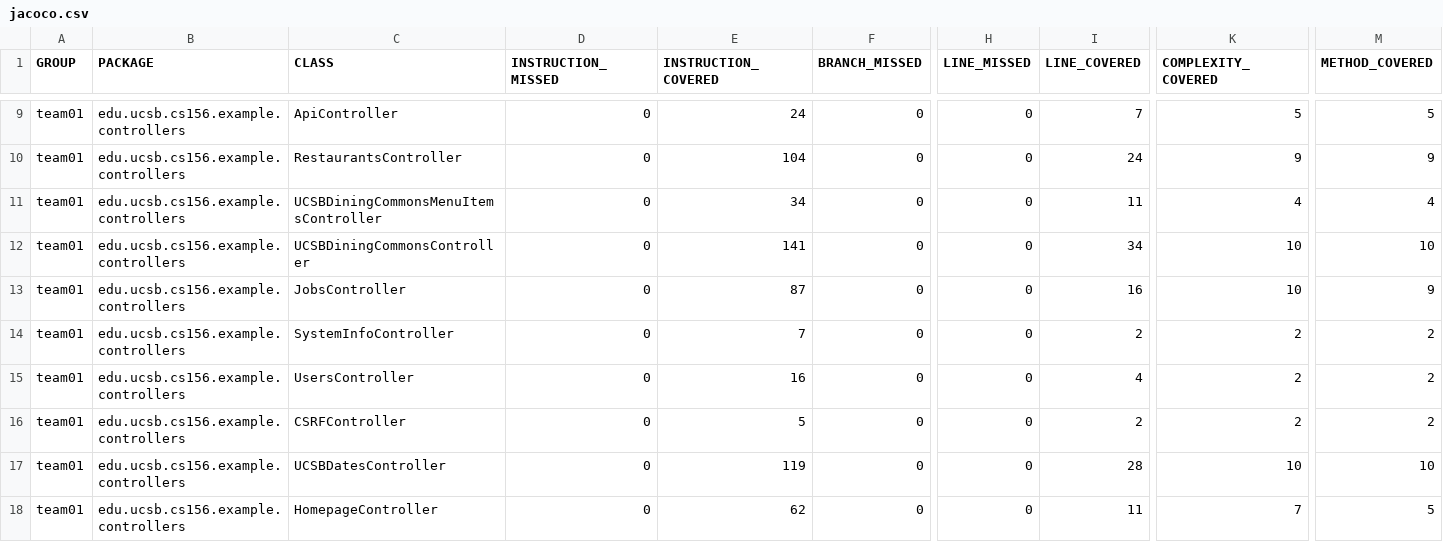
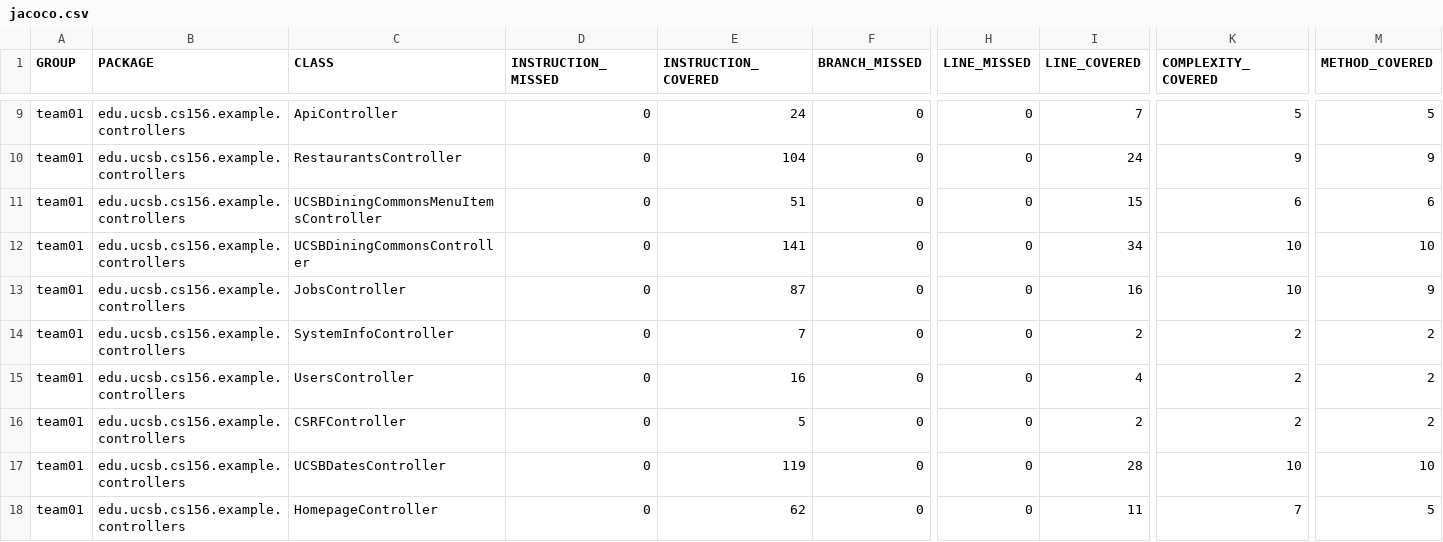
Before and after one commit to ucsb-cs156-f25/team01-f25-05, a CSV file: jacoco/jacoco.csv, drawn as a sheet; only a part is shown, gaps mark what is left out; the diff names each change by its address in the sheet, - before the commit and + after, or states it on an @@ line.

```diff
--- a/jacoco/jacoco.csv
+++ b/jacoco/jacoco.csv
-E11 (INSTRUCTION_COVERED): 34
+E11 (INSTRUCTION_COVERED): 51
-I11 (LINE_COVERED): 11
+I11 (LINE_COVERED): 15
-K11 (COMPLEXITY_COVERED): 4
+K11 (COMPLEXITY_COVERED): 6
-M11 (METHOD_COVERED): 4
+M11 (METHOD_COVERED): 6
```
Also changed, not shown: 7 other files.
